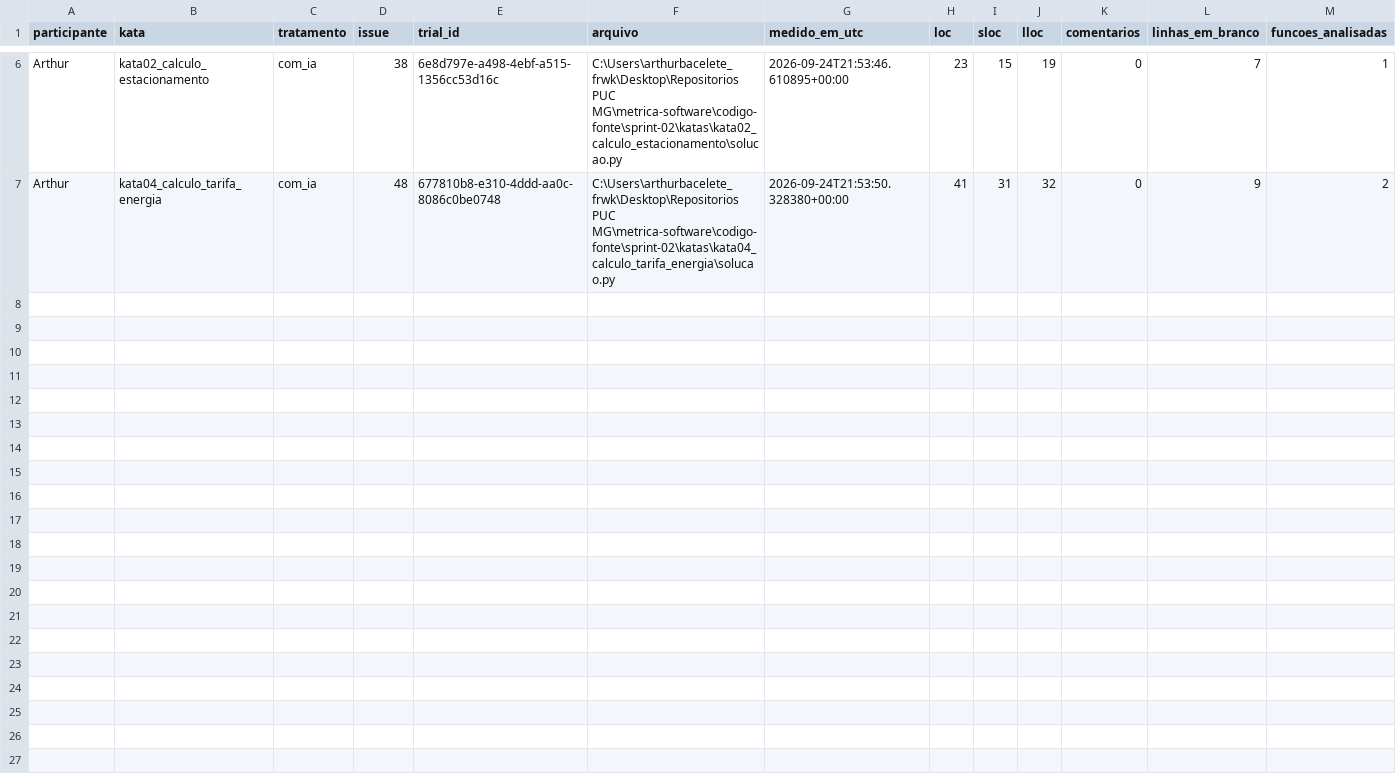
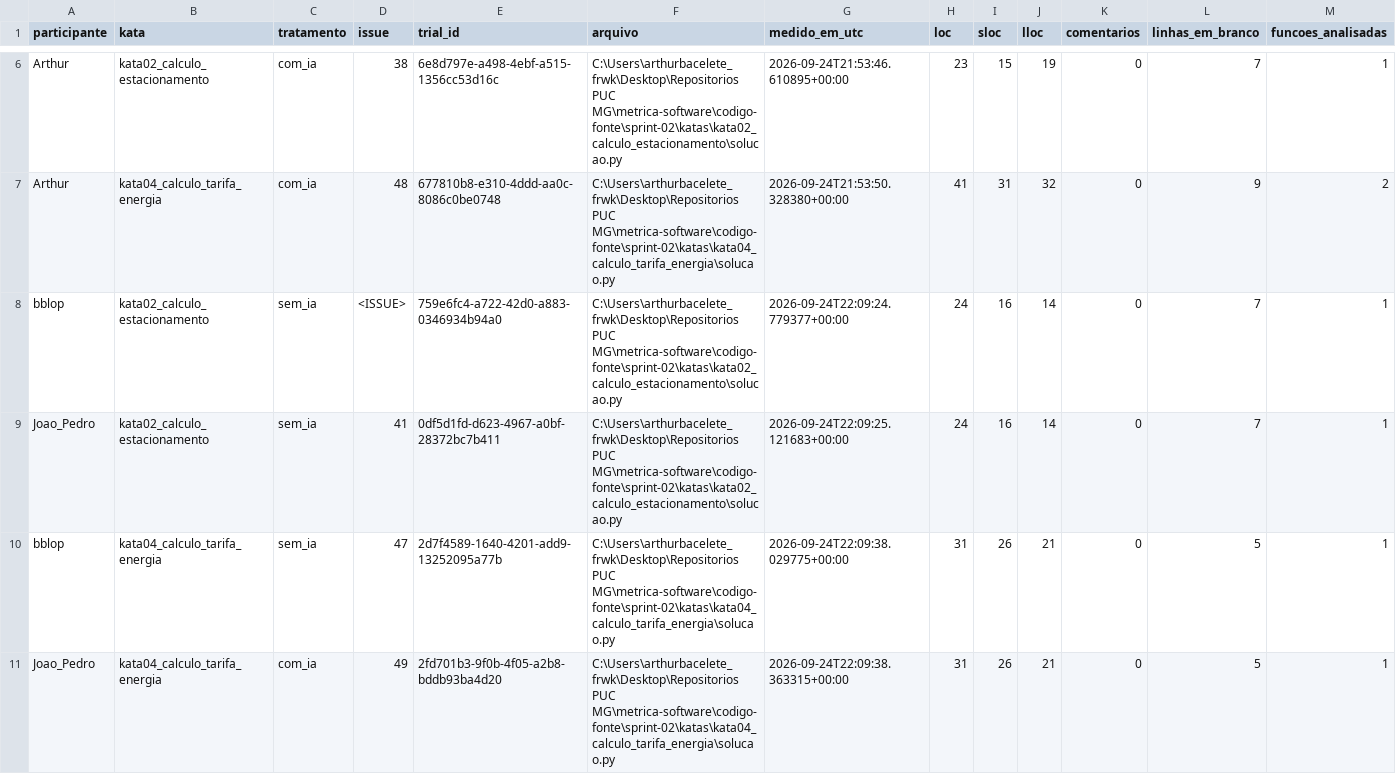
Before and after one commit to BernardoApl/metrica-software, a CSV file: dados/lab02_rq30_metricas_estaticas.csv, drawn as a sheet; only a part is shown, gaps mark what is left out; rows hold the shown columns only; the diff names each change by its address in the sheet, - before the commit and + after, or states it on an @@ line.

```diff
--- a/dados/lab02_rq30_metricas_estaticas.csv
+++ b/dados/lab02_rq30_metricas_estaticas.csv
+row 8: bblop | kata02_calculo_estacionamento | sem_ia | <ISSUE> | 759e6fc4-a722-42d0-a883-0346934b94a0 | C:\Users\arthurbacelete_frwk\Desktop\Repositorios PUC MG\metrica-software\codigo-fonte\sprint-02\katas\kata02_calculo_estacionamento\solucao.py | 2026-09-24T22:09:24.779377+00:00 | 24 | 16 | 14 | 0 | 7 | 1
+row 9: Joao_Pedro | kata02_calculo_estacionamento | sem_ia | 41 | 0df5d1fd-d623-4967-a0bf-28372bc7b411 | C:\Users\arthurbacelete_frwk\Desktop\Repositorios PUC MG\metrica-software\codigo-fonte\sprint-02\katas\kata02_calculo_estacionamento\solucao.py | 2026-09-24T22:09:25.121683+00:00 | 24 | 16 | 14 | 0 | 7 | 1
+row 10: bblop | kata04_calculo_tarifa_energia | sem_ia | 47 | 2d7f4589-1640-4201-add9-13252095a77b | C:\Users\arthurbacelete_frwk\Desktop\Repositorios PUC MG\metrica-software\codigo-fonte\sprint-02\katas\kata04_calculo_tarifa_energia\solucao.py | 2026-09-24T22:09:38.029775+00:00 | 31 | 26 | 21 | 0 | 5 | 1
+row 11: Joao_Pedro | kata04_calculo_tarifa_energia | com_ia | 49 | 2fd701b3-9f0b-4f05-a2b8-bddb93ba4d20 | C:\Users\arthurbacelete_frwk\Desktop\Repositorios PUC MG\metrica-software\codigo-fonte\sprint-02\katas\kata04_calculo_tarifa_energia\solucao.py | 2026-09-24T22:09:38.363315+00:00 | 31 | 26 | 21 | 0 | 5 | 1
```
Also changed, not shown: dados/lab02_rq28_tempos.csv, dados/lab02_rq44_comparacao_metricas.csv, 9 other files.
